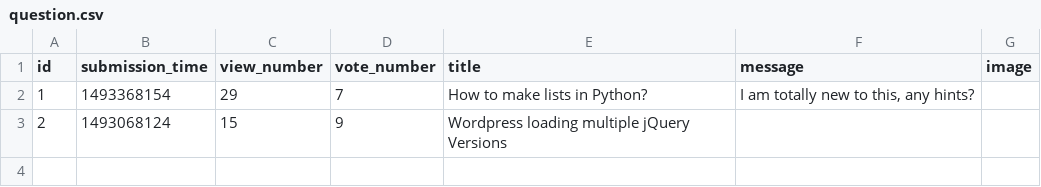
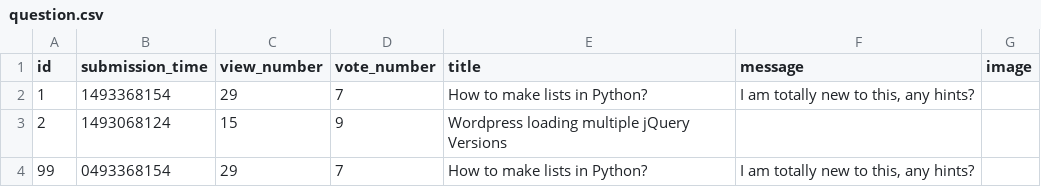
Before and after one commit to dapie346/AskMate, a CSV file: sample_data/question.csv, drawn as a sheet; the diff names each change by its address in the sheet, - before the commit and + after, or states it on an @@ line.

```diff
--- a/sample_data/question.csv
+++ b/sample_data/question.csv
+row 4: 99 | 0493368154 | 29 | 7 | How to make lists in Python? | I am totally new to this, any hints?
```
Also changed, not shown: 2 other files.
